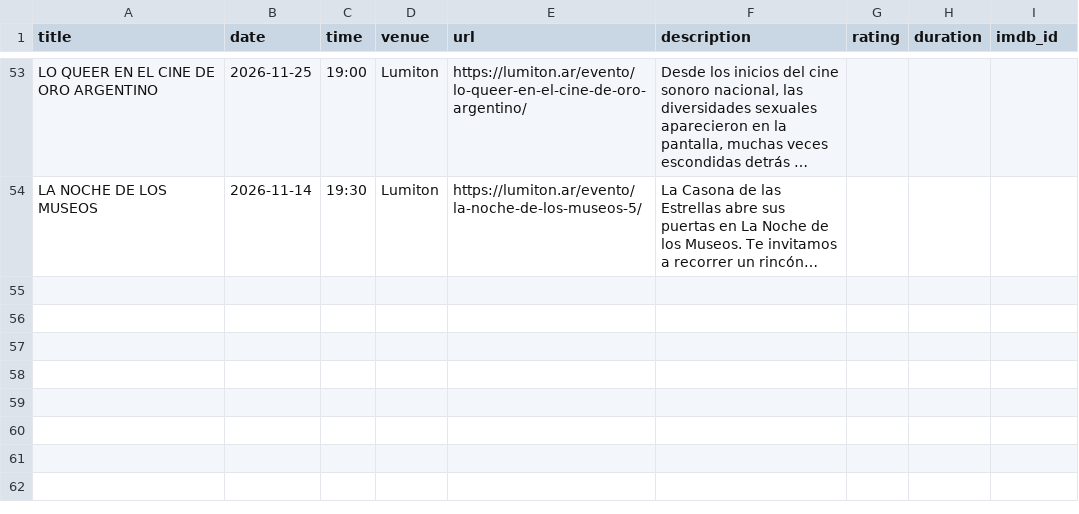
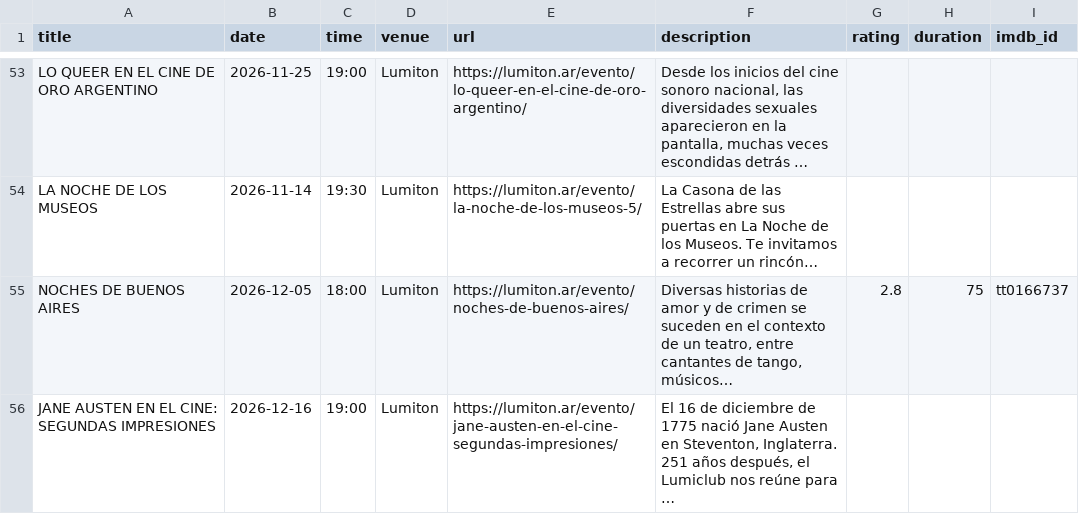
Before and after one commit to j-e-d/agenda-lumiton, a CSV file: data/lumiton.csv, drawn as a sheet; only a part is shown, gaps mark what is left out; long unchanged cells end in …; the diff names each change by its address in the sheet, - before the commit and + after, or states it on an @@ line.

```diff
--- a/data/lumiton.csv
+++ b/data/lumiton.csv
+row 55: NOCHES DE BUENOS AIRES | 2026-12-05 | 18:00 | Lumiton | https://lumiton.ar/evento/noches-de-buenos-aires/ | Diversas historias de amor y de crimen se suceden en el contexto de un teatro, entre cantantes de tango, músicos… | 2.8 | 75 | tt0166737
+row 56: JANE AUSTEN EN EL CINE: SEGUNDAS IMPRESIONES | 2026-12-16 | 19:00 | Lumiton | https://lumiton.ar/evento/jane-austen-en-el-cine-segundas-impresiones/ | El 16 de diciembre de 1775 nació Jane Austen en Steventon, Inglaterra. 251 años después, el Lumiclub nos reúne para …
```
Also changed, not shown: data/centro_cultural_munro.csv, 9 other files.
